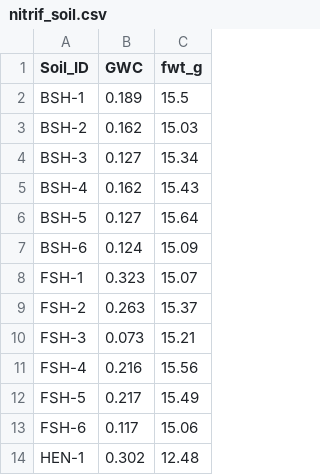
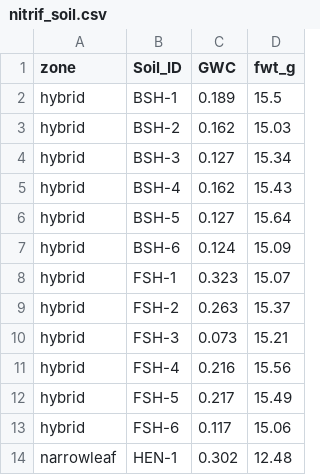
Before and after one commit to selmants/CT_amoA, a CSV file: data/nitrif_soil.csv, drawn as a sheet; only a part is shown; the diff names each change by its address in the sheet, - before the commit and + after, or states it on an @@ line.

```diff
--- a/data/nitrif_soil.csv
+++ b/data/nitrif_soil.csv
+column A (zone), rows 2-14: hybrid | hybrid | hybrid | hybrid | hybrid | hybrid | hybrid | hybrid | hybrid | hybrid | hybrid | hybrid | narrowleaf
```
Also changed, not shown: data/FoliarN.csv, data/NO3_raw.csv, 8 other files.
